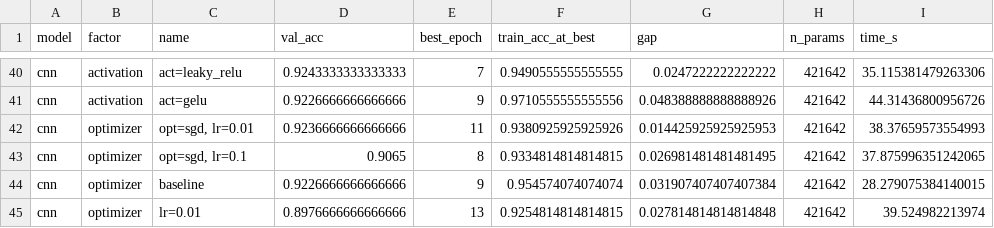
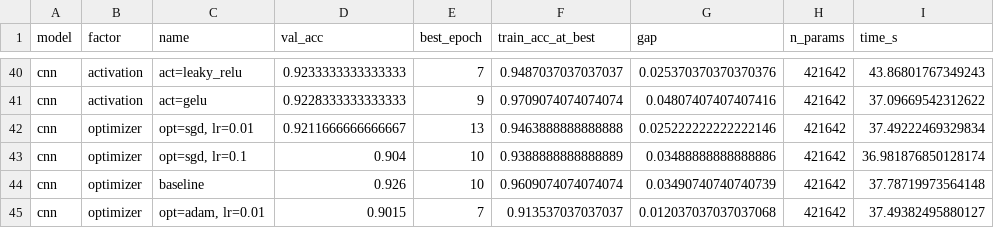
Before and after one commit to balakganesh2k3/dl-Ass1, a CSV file: task1_outputs/fashion_mnist_experiments.csv, drawn as a sheet; only a part is shown, gaps mark what is left out; the diff covers the shown part only; the diff names each change by its address in the sheet, - before the commit and + after, or states it on an @@ line.

```diff
--- a/task1_outputs/fashion_mnist_experiments.csv
+++ b/task1_outputs/fashion_mnist_experiments.csv
-D40 (val_acc): 0.9243333333333333
+D40 (val_acc): 0.9233333333333333
-F40 (train_acc_at_best): 0.9490555555555555
+F40 (train_acc_at_best): 0.9487037037037037
-G40 (gap): 0.0247222222222222
+G40 (gap): 0.025370370370370376
-I40 (time_s): 35.115381479263306
+I40 (time_s): 43.86801767349243
-D41 (val_acc): 0.9226666666666666
+D41 (val_acc): 0.9228333333333333
-F41 (train_acc_at_best): 0.9710555555555556
+F41 (train_acc_at_best): 0.9709074074074074
-G41 (gap): 0.048388888888888926
+G41 (gap): 0.04807407407407416
-I41 (time_s): 44.31436800956726
+I41 (time_s): 37.09669542312622
-D42 (val_acc): 0.9236666666666666
+D42 (val_acc): 0.9211666666666667
-E42 (best_epoch): 11
+E42 (best_epoch): 13
-F42 (train_acc_at_best): 0.9380925925925926
+F42 (train_acc_at_best): 0.9463888888888888
-G42 (gap): 0.014425925925925953
+G42 (gap): 0.025222222222222146
-I42 (time_s): 38.37659573554993
+I42 (time_s): 37.49222469329834
-D43 (val_acc): 0.9065
+D43 (val_acc): 0.904
-E43 (best_epoch): 8
+E43 (best_epoch): 10
-F43 (train_acc_at_best): 0.9334814814814815
+F43 (train_acc_at_best): 0.9388888888888889
-G43 (gap): 0.026981481481481495
+G43 (gap): 0.03488888888888886
-I43 (time_s): 37.875996351242065
+I43 (time_s): 36.981876850128174
-D44 (val_acc): 0.9226666666666666
+D44 (val_acc): 0.926
-E44 (best_epoch): 9
+E44 (best_epoch): 10
-F44 (train_acc_at_best): 0.954574074074074
+F44 (train_acc_at_best): 0.9609074074074074
-G44 (gap): 0.031907407407407384
+G44 (gap): 0.03490740740740739
-I44 (time_s): 28.279075384140015
+I44 (time_s): 37.78719973564148
-C45 (name): lr=0.01
+C45 (name): opt=adam, lr=0.01
-D45 (val_acc): 0.8976666666666666
+D45 (val_acc): 0.9015
-E45 (best_epoch): 13
+E45 (best_epoch): 7
-F45 (train_acc_at_best): 0.9254814814814815
+F45 (train_acc_at_best): 0.913537037037037
-G45 (gap): 0.027814814814814848
+G45 (gap): 0.012037037037037068
-I45 (time_s): 39.524982213974
+I45 (time_s): 37.49382495880127
```
Also changed, not shown: 131 edited cells elsewhere in this file, task1_outputs/final_comparison.csv, 5 other files.
